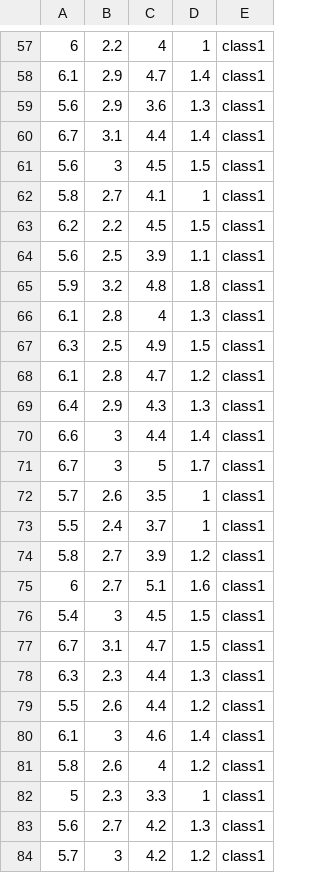
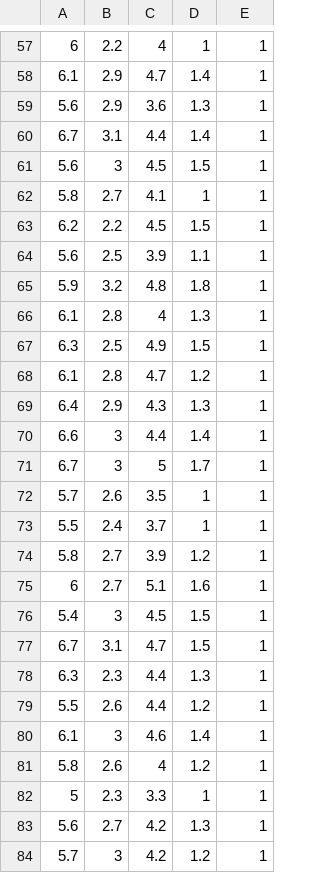
Before and after one commit to TheNor01/special-disco, a CSV file: src/main/java/org/resources/irisSingleCl/inputDS/allClasses.csv, drawn as a sheet; only a part is shown, gaps mark what is left out; the diff covers the shown part only.

```diff
--- a/src/main/java/org/resources/irisSingleCl/inputDS/allClasses.csv
+++ b/src/main/java/org/resources/irisSingleCl/inputDS/allClasses.csv
@@ -57,28 +57,28 @@
-6,2.2,4,1,class1
-6.1,2.9,4.7,1.4,class1
-5.6,2.9,3.6,1.3,class1
-6.7,3.1,4.4,1.4,class1
-5.6,3,4.5,1.5,class1
-5.8,2.7,4.1,1,class1
-6.2,2.2,4.5,1.5,class1
-5.6,2.5,3.9,1.1,class1
-5.9,3.2,4.8,1.8,class1
-6.1,2.8,4,1.3,class1
-6.3,2.5,4.9,1.5,class1
-6.1,2.8,4.7,1.2,class1
-6.4,2.9,4.3,1.3,class1
-6.6,3,4.4,1.4,class1
-6.7,3,5,1.7,class1
-5.7,2.6,3.5,1,class1
-5.5,2.4,3.7,1,class1
-5.8,2.7,3.9,1.2,class1
-6,2.7,5.1,1.6,class1
-5.4,3,4.5,1.5,class1
-6.7,3.1,4.7,1.5,class1
-6.3,2.3,4.4,1.3,class1
-5.5,2.6,4.4,1.2,class1
-6.1,3,4.6,1.4,class1
-5.8,2.6,4,1.2,class1
-5,2.3,3.3,1,class1
-5.6,2.7,4.2,1.3,class1
-5.7,3,4.2,1.2,class1
+6,2.2,4,1,1
+6.1,2.9,4.7,1.4,1
+5.6,2.9,3.6,1.3,1
+6.7,3.1,4.4,1.4,1
+5.6,3,4.5,1.5,1
+5.8,2.7,4.1,1,1
+6.2,2.2,4.5,1.5,1
+5.6,2.5,3.9,1.1,1
+5.9,3.2,4.8,1.8,1
+6.1,2.8,4,1.3,1
+6.3,2.5,4.9,1.5,1
+6.1,2.8,4.7,1.2,1
+6.4,2.9,4.3,1.3,1
+6.6,3,4.4,1.4,1
+6.7,3,5,1.7,1
+5.7,2.6,3.5,1,1
+5.5,2.4,3.7,1,1
+5.8,2.7,3.9,1.2,1
+6,2.7,5.1,1.6,1
+5.4,3,4.5,1.5,1
+6.7,3.1,4.7,1.5,1
+6.3,2.3,4.4,1.3,1
+5.5,2.6,4.4,1.2,1
+6.1,3,4.6,1.4,1
+5.8,2.6,4,1.2,1
+5,2.3,3.3,1,1
+5.6,2.7,4.2,1.3,1
+5.7,3,4.2,1.2,1
```
Also changed, not shown: 122 edited cells elsewhere in this file, 1 other file.
